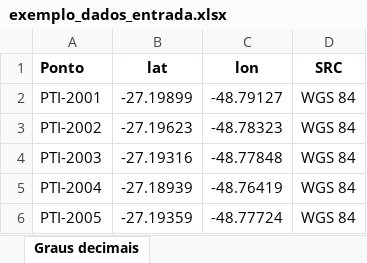
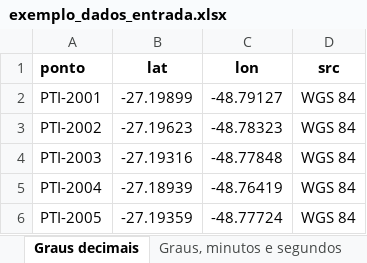
Before and after one commit to GabrielMaccari/xy-geo, an Excel workbook: exemplo_dados_entrada.xlsx, sheet Graus decimais, drawn as a sheet; only a part is shown; values as stored, in another font and other column widths than the file's, no borders; the diff names each change by its address in the sheet, - before the commit and + after, or states it on an @@ line.

```diff
--- a/exemplo_dados_entrada.xlsx (sheet Graus decimais)
+++ b/exemplo_dados_entrada.xlsx (sheet Graus decimais)
+sheet tab: Graus, minutos e segundos
-A1: Ponto
+A1: ponto
-D1: SRC
+D1: src
```
Also changed, not shown: other sheet tabs, 20 other files.
